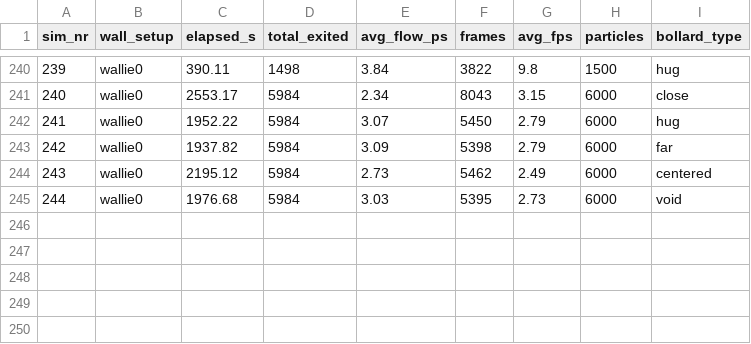
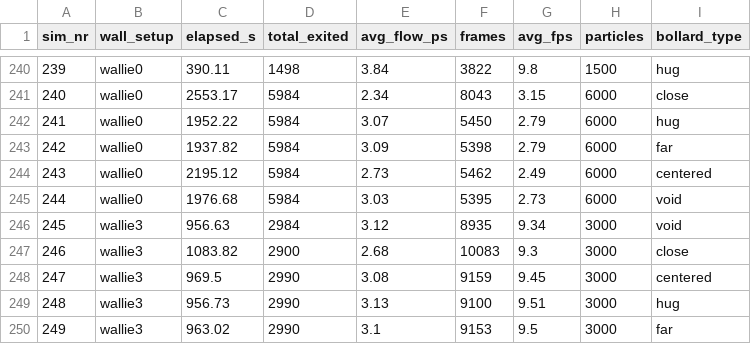
Before and after one commit to stud-diniz/crowdproject, a CSV file: bank_v2.csv, drawn as a sheet; only a part is shown, gaps mark what is left out.

Commit message:
changed k constant, ran wallie3 for 3000 particles and various obstacles

```diff
--- a/bank_v2.csv
+++ b/bank_v2.csv
@@ -245 +245,6 @@ sim_nr,wall_setup,elapsed_s,total_exited,avg_flow_ps,frames,avg_fps,particles,bo
 244,wallie0,1976.68,5984,3.03,5395,2.73,6000,void
+245,wallie3,956.63,2984,3.12,8935,9.34,3000,void
+246,wallie3,1083.82,2900,2.68,10083,9.3,3000,close
+247,wallie3,969.5,2990,3.08,9159,9.45,3000,centered
+248,wallie3,956.73,2990,3.13,9100,9.51,3000,hug
+249,wallie3,963.02,2990,3.1,9153,9.5,3000,far
```
Also changed, not shown: 4 other files.
